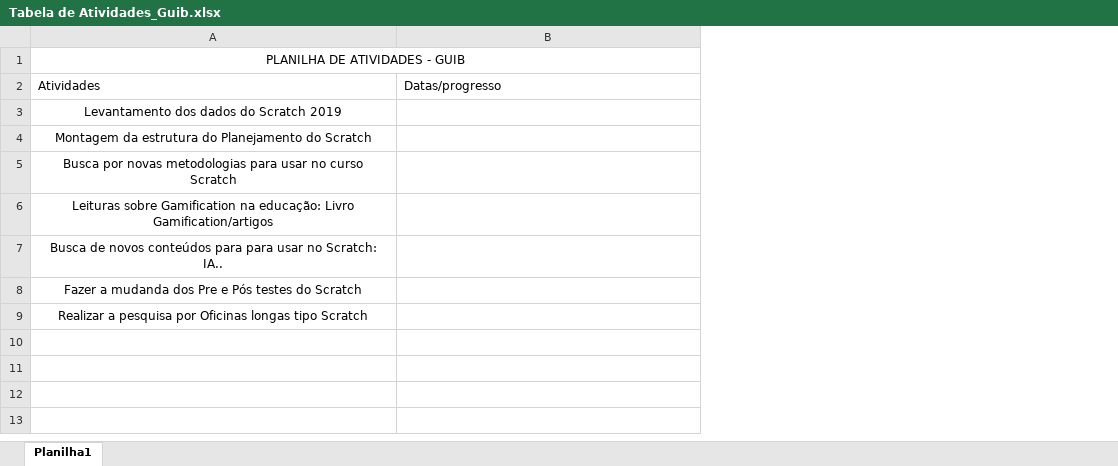
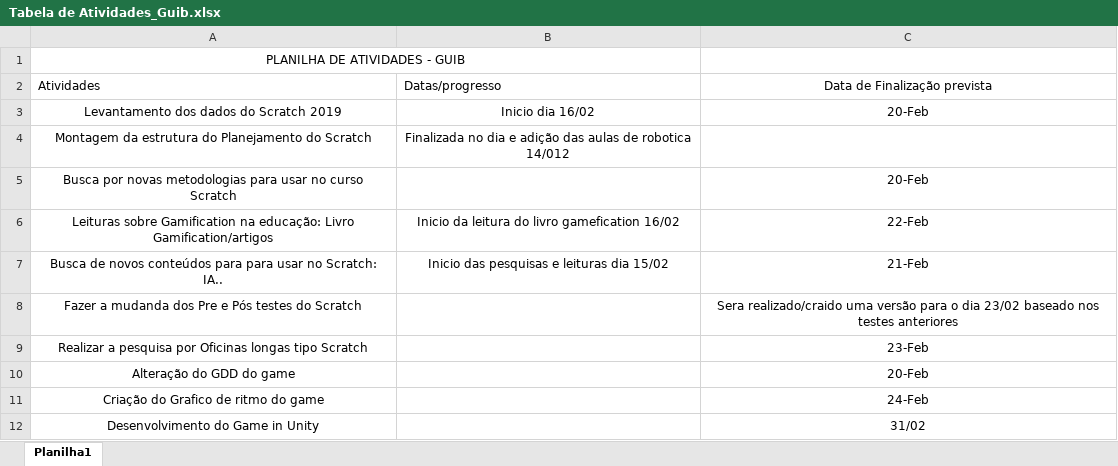
Before and after one commit to mguib/projetoProex, an Excel workbook: Tabela de Atividades_Guib.xlsx, sheet Planilha1, drawn as a sheet; values as stored, in another font and other column widths than the file's, no borders; the diff names each change by its address in the sheet, - before the commit and + after, or states it on an @@ line.

Commit message:
'Finalização' da tabela de atividades do lab

```diff
--- a/Tabela de Atividades_Guib.xlsx (sheet Planilha1)
+++ b/Tabela de Atividades_Guib.xlsx (sheet Planilha1)
+column C, rows 2-9: Data de Finalização prevista | 20-Feb |  | 20-Feb | 22-Feb | 21-Feb | Sera realizado/craido uma versão para o dia 23/02 baseado nos testes anteriores | 23-Feb
-B3: (empty)
+B3: Inicio dia 16/02
-B4: (empty)
+B4: Finalizada no dia e adição das aulas de robotica 14/012
-B6: (empty)
+B6: Inicio da leitura do livro gamefication 16/02
-B7: (empty)
+B7: Inicio das pesquisas e leituras dia 15/02
+row 10: Alteração do GDD do game |  | 20-Feb
+row 11: Criação do Grafico de ritmo do game |  | 24-Feb
+row 12: Desenvolvimento do Game in Unity |  | 31/02
```
